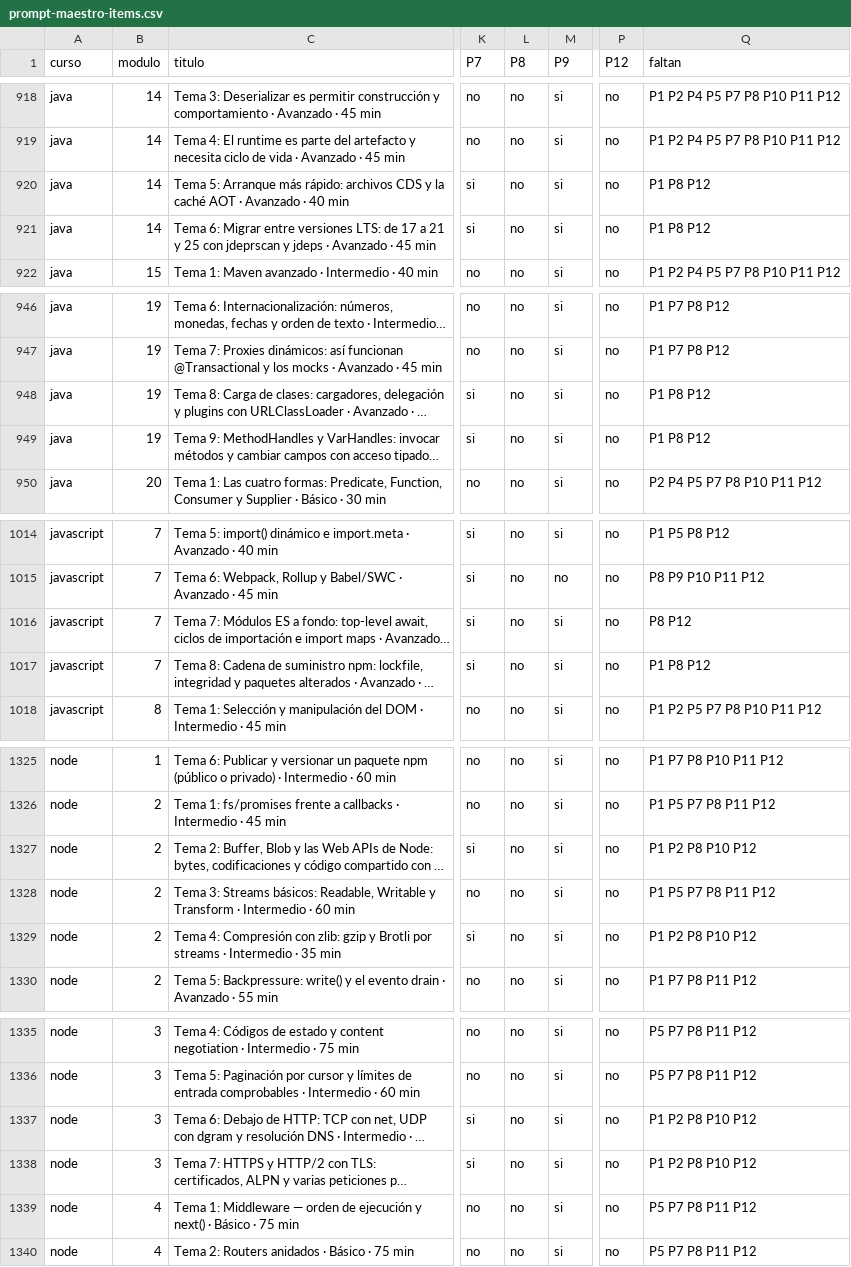
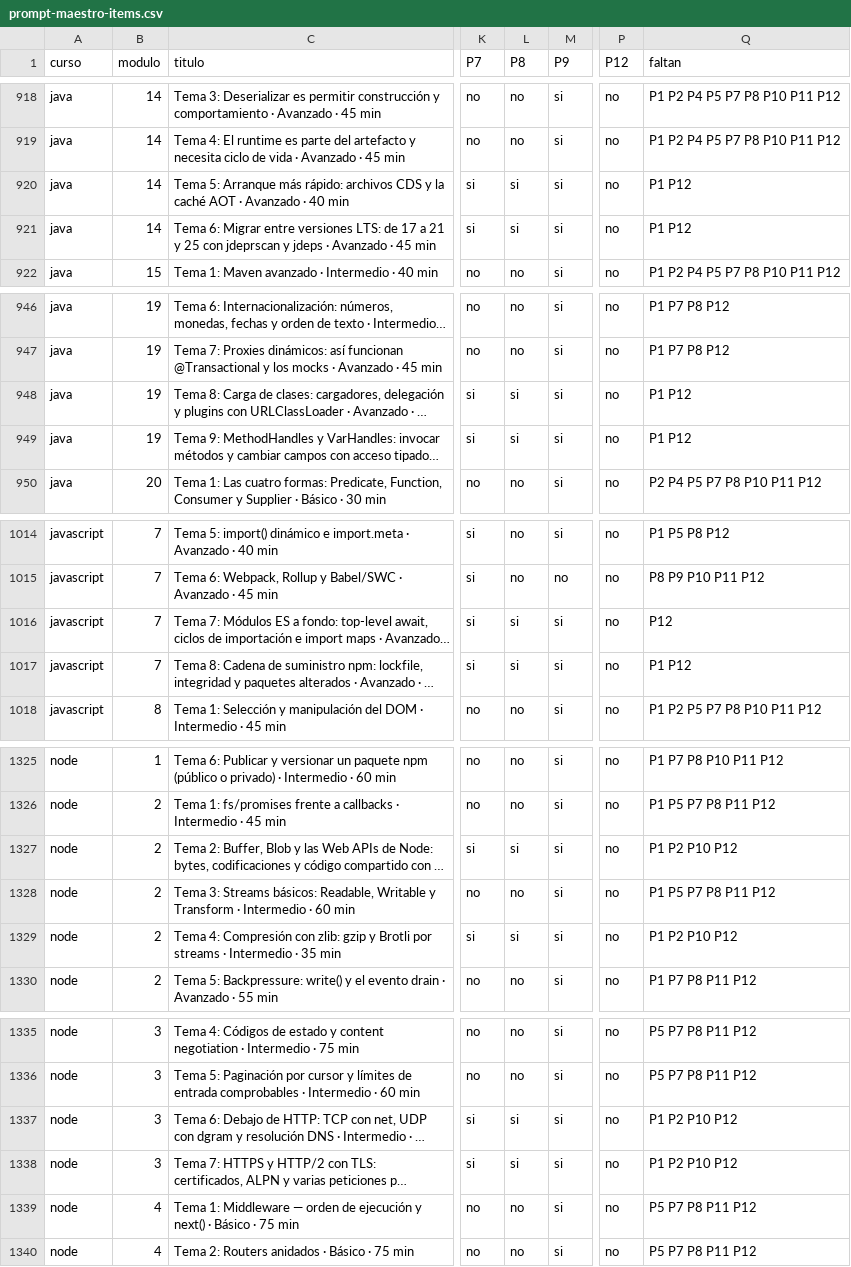
Before and after one commit to NICORUIZ93/The_Imperial_Book, a CSV file: docs/auditoria/prompt-maestro-items.csv, drawn as a sheet; only a part is shown, gaps mark what is left out; long unchanged cells end in …; the diff covers the shown part only; the diff names each change by its address in the sheet, - before the commit and + after, or states it on an @@ line.

Commit message:
Cerrar las dos puertas rojas del plan maestro y abrir la campaña de los 12 puntos
La spec 024 convierte la sección 4 del prompt en criterios con comando, añade la lista de
trabajo por curso (plan_maestro_items.py) y el registro de revisión independiente de la
sección 6 (validate_revision.py). El detector de P8 ahora reconoce la captura real por su
firma en el SVG y acepta «Resultado esperado»: 9 -> 28 de 1608, medido, no esperado.

Las 022 y 023 del hilo Manus no declaraban criterios en el formato que parsea
validate_specs.py, así que la suite estaba roja desde 1c646978; reescritas con comando por
criterio y estado medido hoy. El laboratorio Maven queda citado por el Tema 1 de
spring-boot M1 después de ejecutar sus 5 pruebas (Maven 3.10.0, JDK 27, 0 fallos) y de
validar el compose, con lo que validate_lesson_labs vuelve a verde. El criterio M2 de la 018
estaba marcado hecho con dos FAIL en resultados.tsv: se corrigió el estado, no la verificación.

```diff
--- a/docs/auditoria/prompt-maestro-items.csv
+++ b/docs/auditoria/prompt-maestro-items.csv
-L920:L921 (P8): no
+L920:L921 (P8): si
-Q920:Q921 (faltan): P1 P8 P12
+Q920:Q921 (faltan): P1 P12
-L948:L949 (P8): no
+L948:L949 (P8): si
-Q948:Q949 (faltan): P1 P8 P12
+Q948:Q949 (faltan): P1 P12
-L1016:L1017 (P8): no
+L1016:L1017 (P8): si
-Q1016 (faltan): P8 P12
+Q1016 (faltan): P12
-Q1017 (faltan): P1 P8 P12
+Q1017 (faltan): P1 P12
-L1327 (P8): no
+L1327 (P8): si
-Q1327 (faltan): P1 P2 P8 P10 P12
+Q1327 (faltan): P1 P2 P10 P12
-L1329 (P8): no
+L1329 (P8): si
-Q1329 (faltan): P1 P2 P8 P10 P12
+Q1329 (faltan): P1 P2 P10 P12
-L1337:L1338 (P8): no
+L1337:L1338 (P8): si
-Q1337:Q1338 (faltan): P1 P2 P8 P10 P12
+Q1337:Q1338 (faltan): P1 P2 P10 P12
```
Also changed, not shown: 44 edited cells elsewhere in this file, 11 other files.
